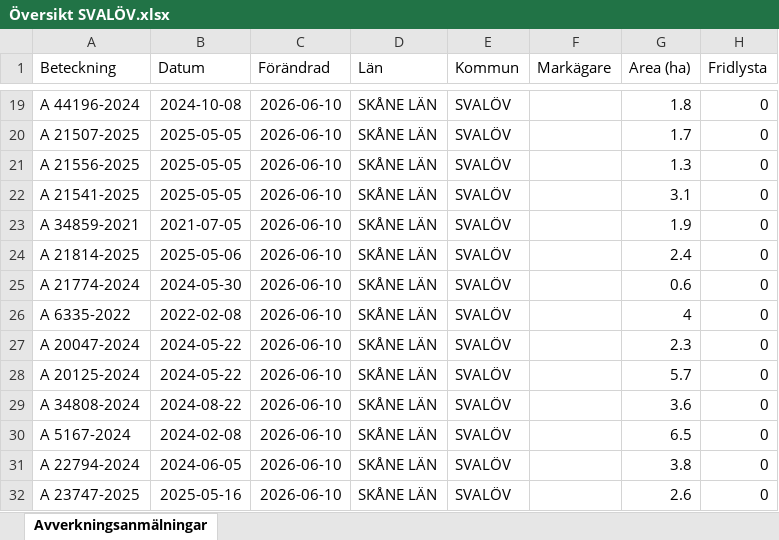
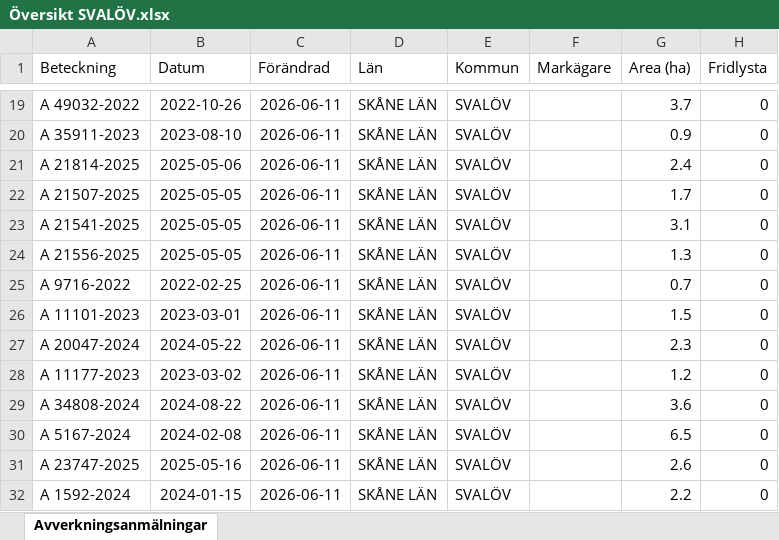
Before and after one commit to klasma/Logging_1214, an Excel workbook: Översikt SVALÖV.xlsx, sheet Avverkningsanmälningar, drawn as a sheet; only a part is shown, gaps mark what is left out; values as stored, in another font and other column widths than the file's, no borders; the diff covers the shown part only; the diff names each change by its address in the sheet, - before the commit and + after, or states it on an @@ line.

```diff
--- a/Översikt SVALÖV.xlsx (sheet Avverkningsanmälningar)
+++ b/Översikt SVALÖV.xlsx (sheet Avverkningsanmälningar)
-A19 (Beteckning): A 44196-2024
+A19 (Beteckning): A 49032-2022
-B19 (Datum): 2024-10-08
+B19 (Datum): 2022-10-26
-C19:C32 (Förändrad): 2026-06-10
+C19:C32 (Förändrad): 2026-06-11
-G19 (Area (ha)): 1.8
+G19 (Area (ha)): 3.7
-A20 (Beteckning): A 21507-2025
+A20 (Beteckning): A 35911-2023
-B20 (Datum): 2025-05-05
+B20 (Datum): 2023-08-10
-G20 (Area (ha)): 1.7
+G20 (Area (ha)): 0.9
-A21 (Beteckning): A 21556-2025
+A21 (Beteckning): A 21814-2025
-B21 (Datum): 2025-05-05
+B21 (Datum): 2025-05-06
-G21 (Area (ha)): 1.3
+G21 (Area (ha)): 2.4
-A22 (Beteckning): A 21541-2025
+A22 (Beteckning): A 21507-2025
-G22 (Area (ha)): 3.1
+G22 (Area (ha)): 1.7
-A23 (Beteckning): A 34859-2021
+A23 (Beteckning): A 21541-2025
-B23 (Datum): 2021-07-05
+B23 (Datum): 2025-05-05
-G23 (Area (ha)): 1.9
+G23 (Area (ha)): 3.1
-A24 (Beteckning): A 21814-2025
+A24 (Beteckning): A 21556-2025
-B24 (Datum): 2025-05-06
+B24 (Datum): 2025-05-05
-G24 (Area (ha)): 2.4
+G24 (Area (ha)): 1.3
-A25 (Beteckning): A 21774-2024
+A25 (Beteckning): A 9716-2022
-B25 (Datum): 2024-05-30
+B25 (Datum): 2022-02-25
-G25 (Area (ha)): 0.6
+G25 (Area (ha)): 0.7
-A26 (Beteckning): A 6335-2022
+A26 (Beteckning): A 11101-2023
-B26 (Datum): 2022-02-08
+B26 (Datum): 2023-03-01
-G26 (Area (ha)): 4
+G26 (Area (ha)): 1.5
-A28 (Beteckning): A 20125-2024
+A28 (Beteckning): A 11177-2023
-B28 (Datum): 2024-05-22
+B28 (Datum): 2023-03-02
-G28 (Area (ha)): 5.7
+G28 (Area (ha)): 1.2
-A31 (Beteckning): A 22794-2024
+A31 (Beteckning): A 23747-2025
-B31 (Datum): 2024-06-05
+B31 (Datum): 2025-05-16
-G31 (Area (ha)): 3.8
+G31 (Area (ha)): 2.6
-A32 (Beteckning): A 23747-2025
+A32 (Beteckning): A 1592-2024
-B32 (Datum): 2025-05-16
+B32 (Datum): 2024-01-15
-G32 (Area (ha)): 2.6
+G32 (Area (ha)): 2.2
```
Also changed, not shown: 391 edited cells elsewhere in this sheet, artfynd/A 11170-2023 artfynd.xlsx, artfynd/A 15456-2024 artfynd.xlsx, 51 other files.
